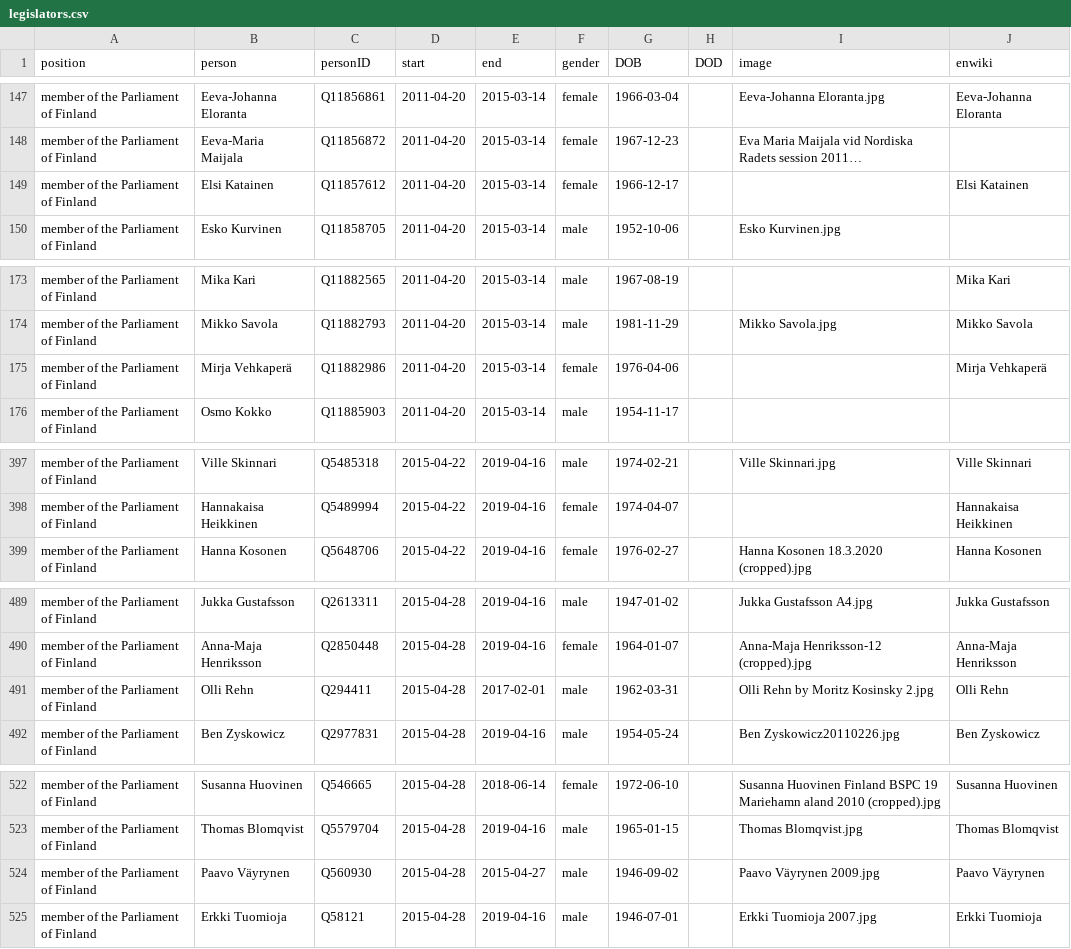
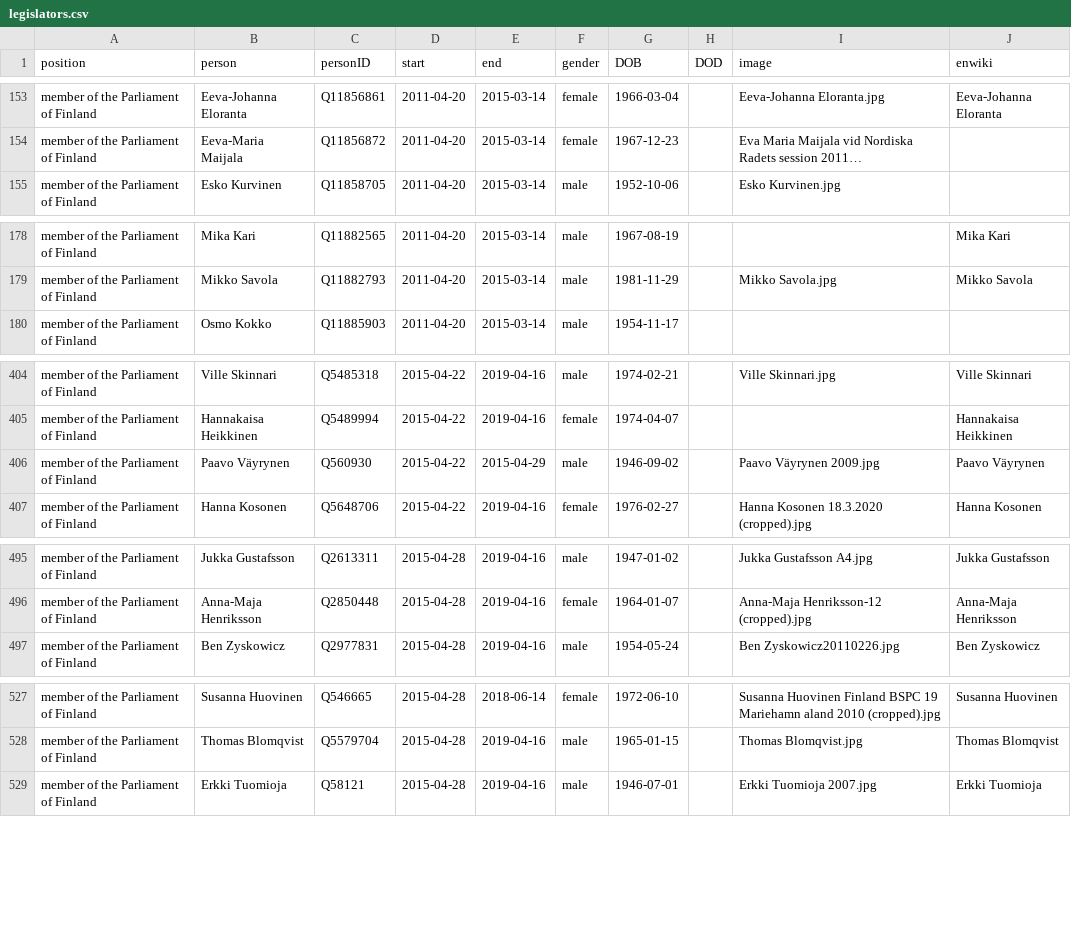
Before and after one commit to every-politician-scrapers/finland-cabinet, a CSV file: html/legislators.csv, drawn as a sheet; only a part is shown, gaps mark what is left out; long unchanged cells end in …; removed rows and columns are numbered as before the commit, all else as after; the diff covers the shown part only; the diff names each change by its address in the sheet, - before the commit and + after, or states it on an @@ line.

```diff
--- a/html/legislators.csv
+++ b/html/legislators.csv
-row 149: member of the Parliament of Finland | Elsi Katainen | Q11857612 | 2011-04-20 | 2015-03-14 | female | 1966-12-17 |  |  | Elsi Katainen
-row 175: member of the Parliament of Finland | Mirja Vehkaperä | Q11882986 | 2011-04-20 | 2015-03-14 | female | 1976-04-06 |  |  | Mirja Vehkaperä
+row 406: member of the Parliament of Finland | Paavo Väyrynen | Q560930 | 2015-04-22 | 2015-04-29 | male | 1946-09-02 |  | Paavo Väyrynen 2009.jpg | Paavo Väyrynen
-row 491: member of the Parliament of Finland | Olli Rehn | Q294411 | 2015-04-28 | 2017-02-01 | male | 1962-03-31 |  | Olli Rehn by Moritz Kosinsky 2.jpg | Olli Rehn
-row 524: member of the Parliament of Finland | Paavo Väyrynen | Q560930 | 2015-04-28 | 2015-04-27 | male | 1946-09-02 |  | Paavo Väyrynen 2009.jpg | Paavo Väyrynen
```
Also changed, not shown: 9 added rows and 2 removed rows elsewhere in this file, html/bio.csv, html/holders21.csv, 1 other file.
